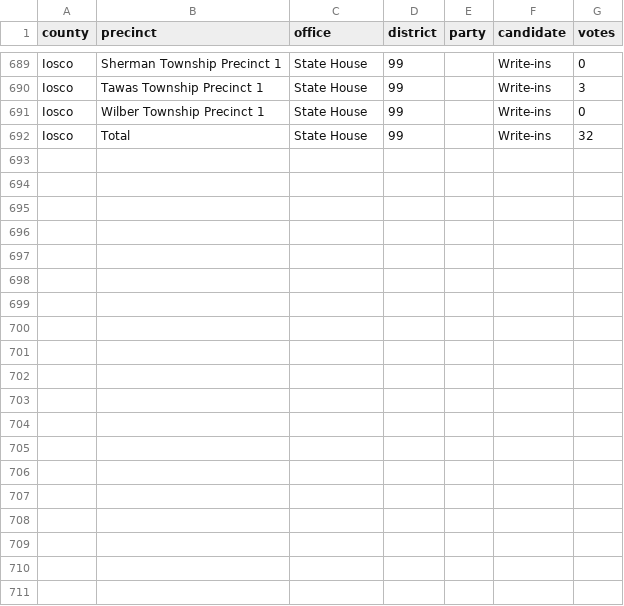
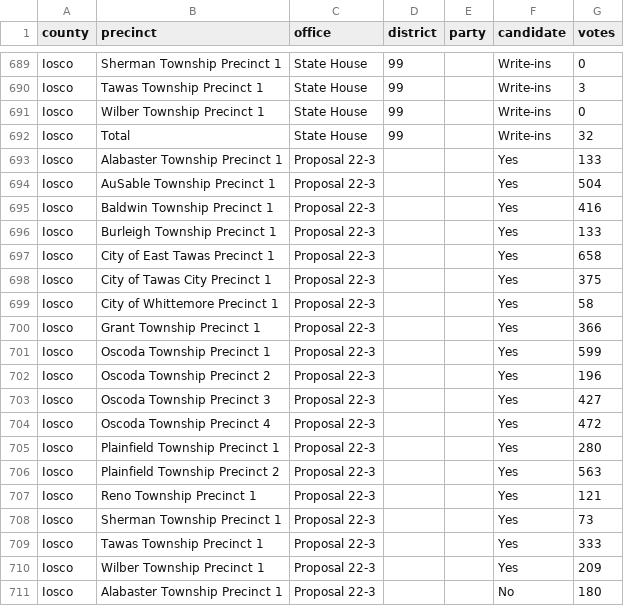
Before and after one commit to openelections/openelections-data-mi, a CSV file: 2022/counties/20221108__mi__general__iosco__precinct.csv, drawn as a sheet; only a part is shown, gaps mark what is left out; the diff covers the shown part only; the diff names each change by its address in the sheet, - before the commit and + after, or states it on an @@ line.

```diff
--- a/2022/counties/20221108__mi__general__iosco__precinct.csv
+++ b/2022/counties/20221108__mi__general__iosco__precinct.csv
+row 693: Iosco | Alabaster Township Precinct 1 | Proposal 22-3 |  |  | Yes | 133
+row 694: Iosco | AuSable Township Precinct 1 | Proposal 22-3 |  |  | Yes | 504
+row 695: Iosco | Baldwin Township Precinct 1 | Proposal 22-3 |  |  | Yes | 416
+row 696: Iosco | Burleigh Township Precinct 1 | Proposal 22-3 |  |  | Yes | 133
+row 697: Iosco | City of East Tawas Precinct 1 | Proposal 22-3 |  |  | Yes | 658
+row 698: Iosco | City of Tawas City Precinct 1 | Proposal 22-3 |  |  | Yes | 375
+row 699: Iosco | City of Whittemore Precinct 1 | Proposal 22-3 |  |  | Yes | 58
+row 700: Iosco | Grant Township Precinct 1 | Proposal 22-3 |  |  | Yes | 366
+row 701: Iosco | Oscoda Township Precinct 1 | Proposal 22-3 |  |  | Yes | 599
+row 702: Iosco | Oscoda Township Precinct 2 | Proposal 22-3 |  |  | Yes | 196
+row 703: Iosco | Oscoda Township Precinct 3 | Proposal 22-3 |  |  | Yes | 427
+row 704: Iosco | Oscoda Township Precinct 4 | Proposal 22-3 |  |  | Yes | 472
+row 705: Iosco | Plainfield Township Precinct 1 | Proposal 22-3 |  |  | Yes | 280
+row 706: Iosco | Plainfield Township Precinct 2 | Proposal 22-3 |  |  | Yes | 563
+row 707: Iosco | Reno Township Precinct 1 | Proposal 22-3 |  |  | Yes | 121
+row 708: Iosco | Sherman Township Precinct 1 | Proposal 22-3 |  |  | Yes | 73
+row 709: Iosco | Tawas Township Precinct 1 | Proposal 22-3 |  |  | Yes | 333
+row 710: Iosco | Wilber Township Precinct 1 | Proposal 22-3 |  |  | Yes | 209
+row 711: Iosco | Alabaster Township Precinct 1 | Proposal 22-3 |  |  | No | 180
```
Also changed, not shown: 17 added rows elsewhere in this file, 2022/counties/20221108__mi__general__iron__precinct.csv, 2022/counties/20221108__mi__general__isabella__precinct.csv, 7 other files.
